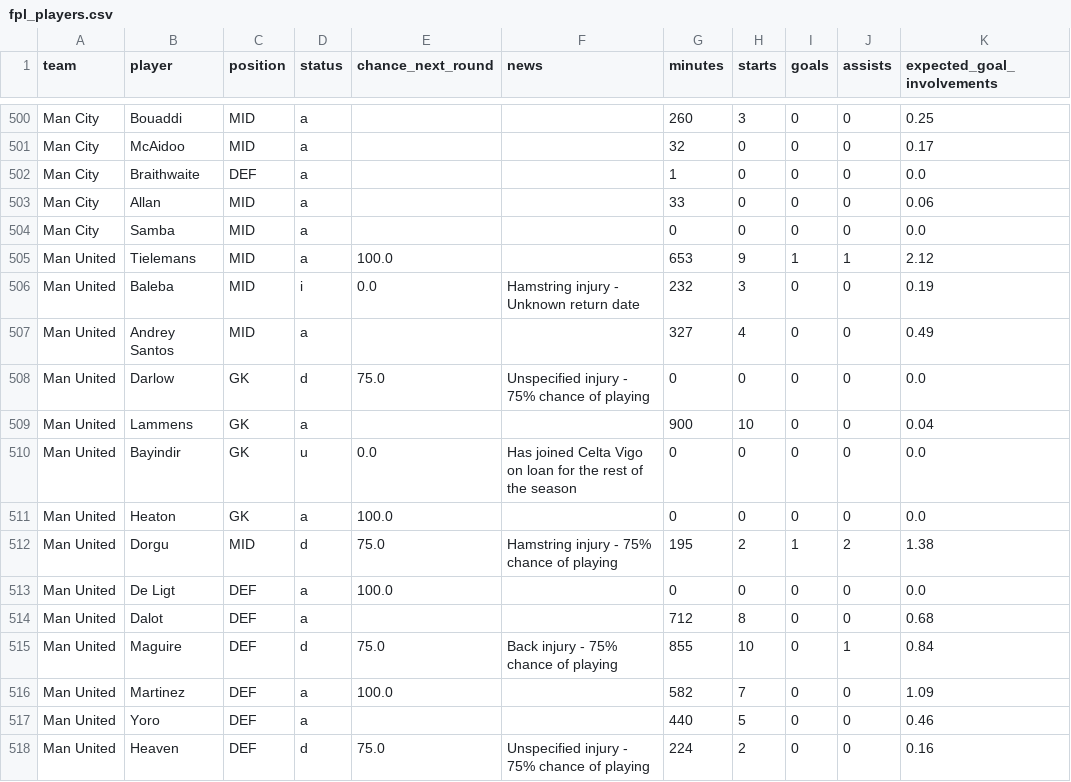
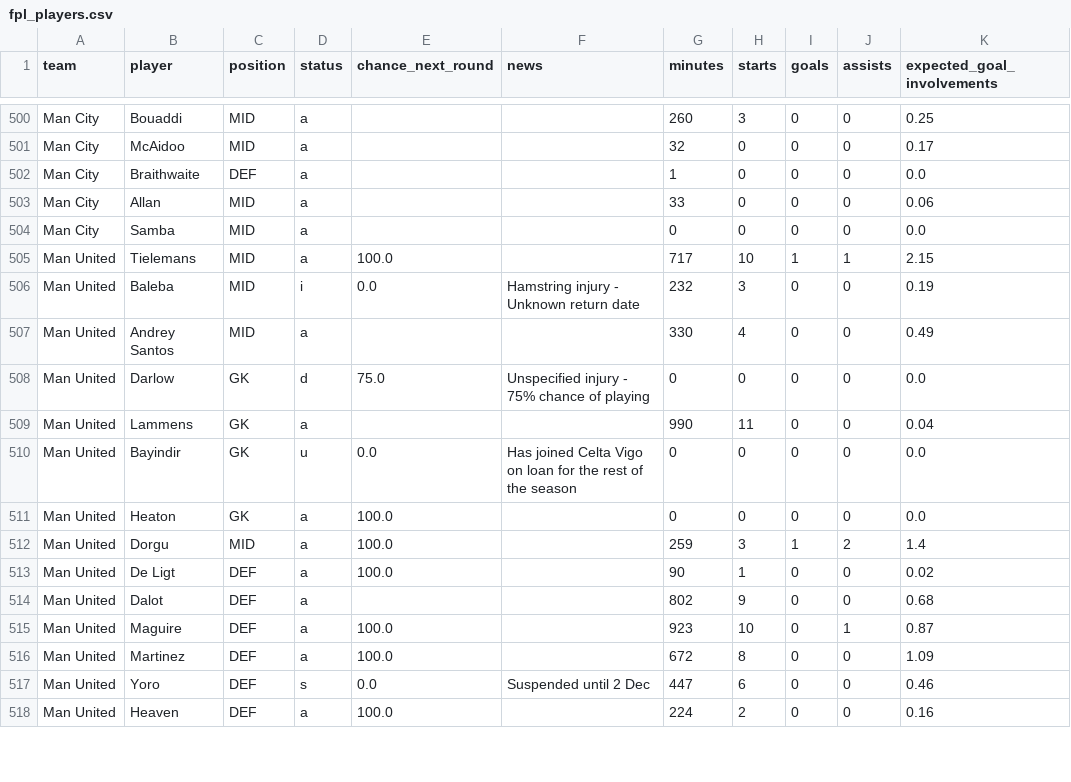
Before and after one commit to Garygunn94/premier-league-predictions, a CSV file: data/upcoming/fpl_players.csv, drawn as a sheet; only a part is shown, gaps mark what is left out; the diff covers the shown part only.

```diff
--- a/data/upcoming/fpl_players.csv
+++ b/data/upcoming/fpl_players.csv
@@ -504,15 +504,15 @@ Man City,Allan,MID,a,,,33,0,0,0,0.06
 Man City,Samba,MID,a,,,0,0,0,0,0.0
-Man United,Tielemans,MID,a,100.0,,653,9,1,1,2.12
+Man United,Tielemans,MID,a,100.0,,717,10,1,1,2.15
 Man United,Baleba,MID,i,0.0,Hamstring injury - Unknown return date,232,3,0,0,0.19
-Man United,Andrey Santos,MID,a,,,327,4,0,0,0.49
+Man United,Andrey Santos,MID,a,,,330,4,0,0,0.49
 Man United,Darlow,GK,d,75.0,Unspecified injury - 75% chance of playing,0,0,0,0,0.0
-Man United,Lammens,GK,a,,,900,10,0,0,0.04
+Man United,Lammens,GK,a,,,990,11,0,0,0.04
 Man United,Bayindir,GK,u,0.0,Has joined Celta Vigo on loan for the rest of the season,0,0,0,0,0.0
 Man United,Heaton,GK,a,100.0,,0,0,0,0,0.0
-Man United,Dorgu,MID,d,75.0,Hamstring injury - 75% chance of playing,195,2,1,2,1.38
-Man United,De Ligt,DEF,a,100.0,,0,0,0,0,0.0
-Man United,Dalot,DEF,a,,,712,8,0,0,0.68
-Man United,Maguire,DEF,d,75.0,Back injury - 75% chance of playing,855,10,0,1,0.84
-Man United,Martinez,DEF,a,100.0,,582,7,0,0,1.09
-Man United,Yoro,DEF,a,,,440,5,0,0,0.46
-Man United,Heaven,DEF,d,75.0,Unspecified injury - 75% chance of playing,224,2,0,0,0.16
+Man United,Dorgu,MID,a,100.0,,259,3,1,2,1.4
+Man United,De Ligt,DEF,a,100.0,,90,1,0,0,0.02
+Man United,Dalot,DEF,a,,,802,9,0,0,0.68
+Man United,Maguire,DEF,a,100.0,,923,10,0,1,0.87
+Man United,Martinez,DEF,a,100.0,,672,8,0,0,1.09
+Man United,Yoro,DEF,s,0.0,Suspended until 2 Dec,447,6,0,0,0.46
+Man United,Heaven,DEF,a,100.0,,224,2,0,0,0.16
```
Also changed, not shown: 166 edited cells elsewhere in this file, data/matches.csv, data/raw/football-data-uk/E0_2627.csv, 3 other files.
